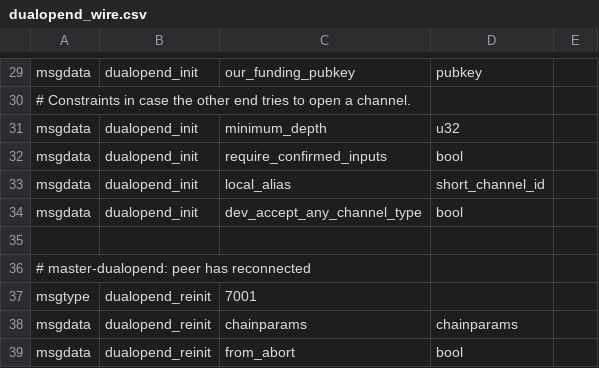
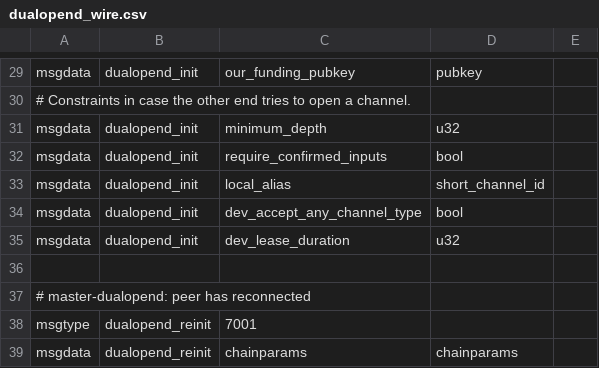
Before and after one commit to ElementsProject/lightning, a CSV file: openingd/dualopend_wire.csv, drawn as a sheet; only a part is shown, gaps mark what is left out; the shorter side is filled out with more unchanged rows.

Commit message:
tests: shorten channel lease expiry test
The post-expiry lease test previously advanced the full protocol-standard 4032-block lease in small batches.  That made both nodes process thousands of irrelevant blocks and was particularly expensive in full test runs.

Add a developer-only lease-duration override, while retaining 4032 blocks as the normal default.  Use a 12-block lease in the test so it still negotiates and signs a real expiry, rejects close before the boundary, advances the regtest chain through expiry, closes normally afterward, and verifies the resulting accounting.

Changelog-Fixed: tests: speed up liquidity ad lease duration tests

```diff
--- a/openingd/dualopend_wire.csv
+++ b/openingd/dualopend_wire.csv
@@ -34,2 +34,3 @@ msgdata,dualopend_init,local_alias,short_channel_id,
 msgdata,dualopend_init,dev_accept_any_channel_type,bool,
+msgdata,dualopend_init,dev_lease_duration,u32,
 
```
Also changed, not shown: 6 other files.
